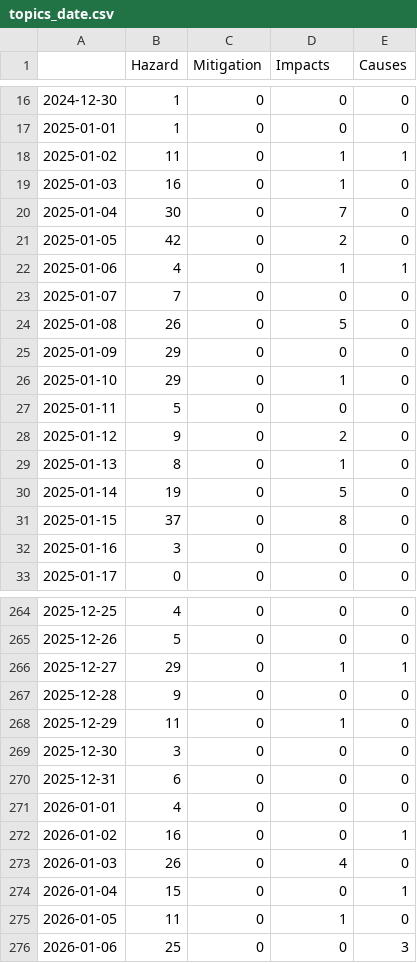
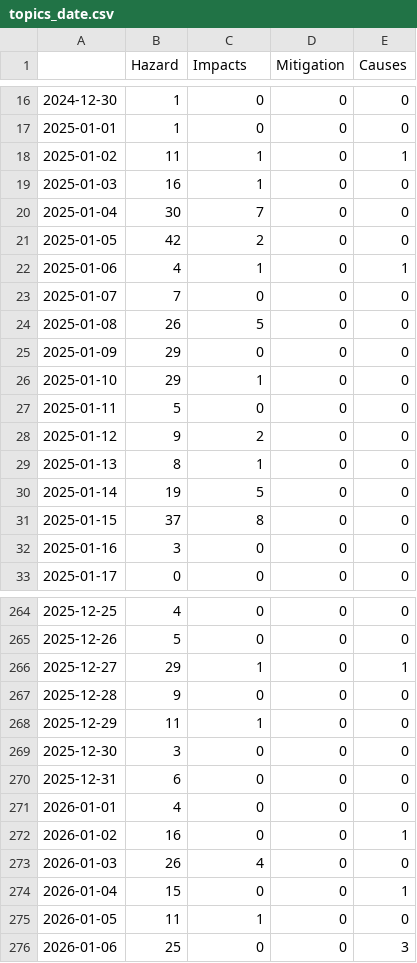
Before and after one commit to emorl-news/winterIsComing, a CSV file: csv/topics_date.csv, drawn as a sheet; only a part is shown, gaps mark what is left out; the diff covers the shown part only.

```diff
--- a/csv/topics_date.csv
+++ b/csv/topics_date.csv
@@ -1 +1 @@
-,Hazard,Mitigation,Impacts,Causes
+,Hazard,Impacts,Mitigation,Causes
@@ -17,16 +17,16 @@
 2025-01-01,1,0,0,0
-2025-01-02,11,0,1,1
-2025-01-03,16,0,1,0
-2025-01-04,30,0,7,0
-2025-01-05,42,0,2,0
-2025-01-06,4,0,1,1
+2025-01-02,11,1,0,1
+2025-01-03,16,1,0,0
+2025-01-04,30,7,0,0
+2025-01-05,42,2,0,0
+2025-01-06,4,1,0,1
 2025-01-07,7,0,0,0
-2025-01-08,26,0,5,0
+2025-01-08,26,5,0,0
 2025-01-09,29,0,0,0
-2025-01-10,29,0,1,0
+2025-01-10,29,1,0,0
 2025-01-11,5,0,0,0
-2025-01-12,9,0,2,0
-2025-01-13,8,0,1,0
-2025-01-14,19,0,5,0
-2025-01-15,37,0,8,0
+2025-01-12,9,2,0,0
+2025-01-13,8,1,0,0
+2025-01-14,19,5,0,0
+2025-01-15,37,8,0,0
 2025-01-16,3,0,0,0
@@ -265,5 +265,5 @@
 2025-12-26,5,0,0,0
-2025-12-27,29,0,1,1
+2025-12-27,29,1,0,1
 2025-12-28,9,0,0,0
-2025-12-29,11,0,1,0
+2025-12-29,11,1,0,0
 2025-12-30,3,0,0,0
@@ -272,5 +272,5 @@
 2026-01-02,16,0,0,1
-2026-01-03,26,0,4,0
+2026-01-03,26,4,0,0
 2026-01-04,15,0,0,1
-2026-01-05,11,0,1,0
+2026-01-05,11,1,0,0
 2026-01-06,25,0,0,3
```
Also changed, not shown: 60 edited cells elsewhere in this file, 5 other files.
